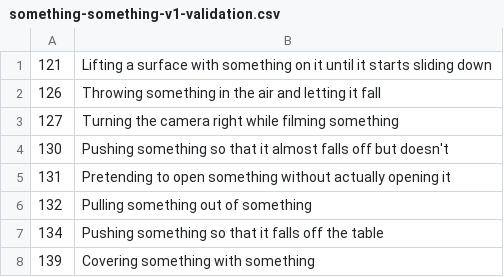
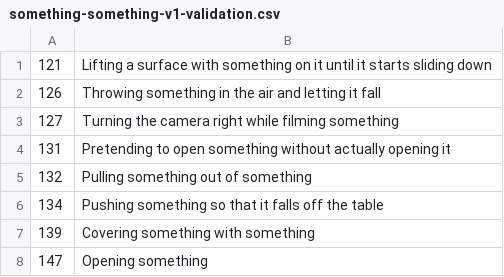
Before and after one commit to dralmadani/GSM, a CSV file: dataset/something-v1/something-something-v1-validation.csv, drawn as a sheet; only a part is shown; the shorter side is filled out with more unchanged rows.

Commit message:
remove 130

```diff
--- a/dataset/something-v1/something-something-v1-validation.csv
+++ b/dataset/something-v1/something-something-v1-validation.csv
@@ -3,3 +3,2 @@
 127;Turning the camera right while filming something
-130;Pushing something so that it almost falls off but doesn't
 131;Pretending to open something without actually opening it
```
